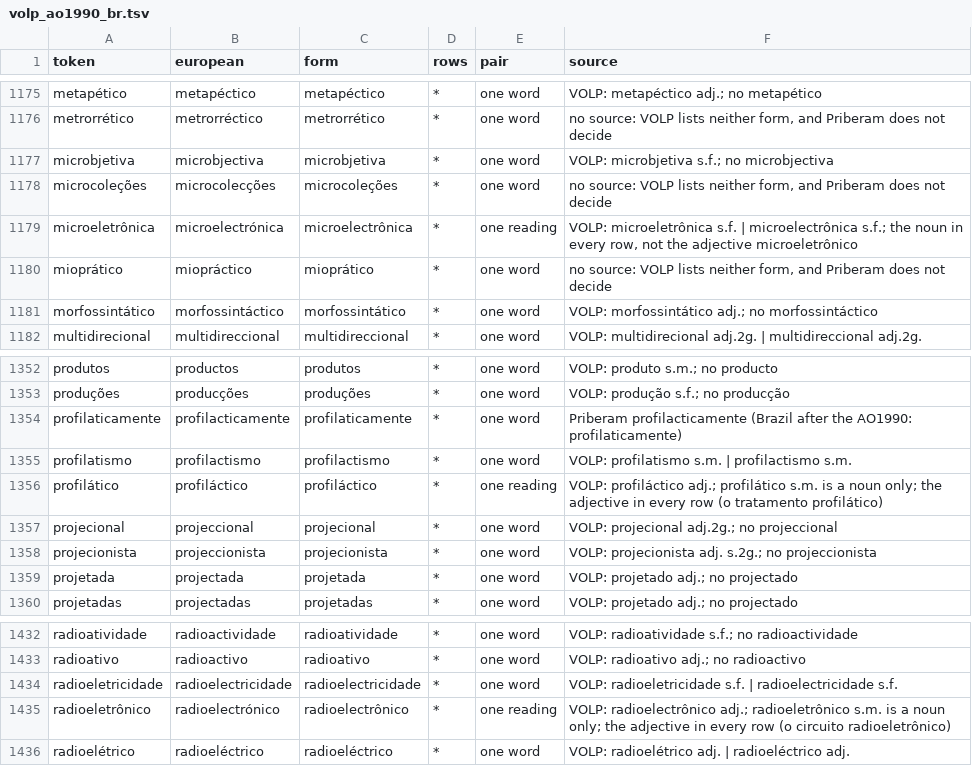
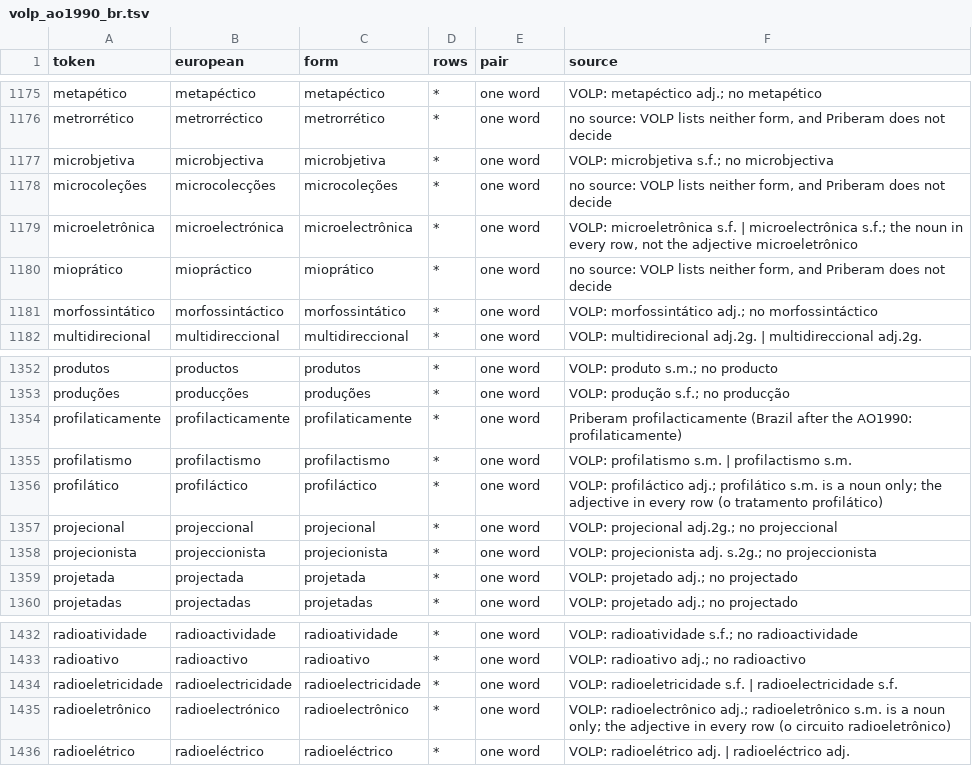
Before and after one commit to TigreGotico/desacordo_ortografico, a TSV file: desacordo_ortografico/data/volp_ao1990_br.tsv, drawn as a sheet; only a part is shown, gaps mark what is left out.

```diff
--- a/desacordo_ortografico/data/volp_ao1990_br.tsv
+++ b/desacordo_ortografico/data/volp_ao1990_br.tsv
@@ -1178,3 +1178,3 @@ microbjetiva	microbjectiva	microbjetiva	*	one word	VOLP: microbjetiva s.f.; no m
 microcoleções	microcolecções	microcoleções	*	one word	no source: VOLP lists neither form, and Priberam does not decide
-microeletrônica	microelectrónica	microelectrônica	*	one reading	VOLP: microeletrônica s.f. | microelectrônica s.f.; the noun in every row, not the adjective microeletrônico
+microeletrônica	microelectrónica	microelectrônica	*	one word	VOLP: microeletrônica s.f. | microelectrônica s.f.; the noun in every row, not the adjective microeletrônico
 mioprático	miopráctico	mioprático	*	one word	no source: VOLP lists neither form, and Priberam does not decide
@@ -1355,3 +1355,3 @@ profilaticamente	profilacticamente	profilaticamente	*	one word	Priberam profilac
 profilatismo	profilactismo	profilactismo	*	one word	VOLP: profilatismo s.m. | profilactismo s.m.
-profilático	profiláctico	profiláctico	*	one reading	VOLP: profiláctico adj.; profilático s.m. is a noun only; the adjective in every row (o tratamento profilático)
+profilático	profiláctico	profiláctico	*	one word	VOLP: profiláctico adj.; profilático s.m. is a noun only; the adjective in every row (o tratamento profilático)
 projecional	projeccional	projecional	*	one word	VOLP: projecional adj.2g.; no projeccional
@@ -1434,3 +1434,3 @@ radioativo	radioactivo	radioativo	*	one word	VOLP: radioativo adj.; no radioacti
 radioeletricidade	radioelectricidade	radioelectricidade	*	one word	VOLP: radioeletricidade s.f. | radioelectricidade s.f.
-radioeletrônico	radioelectrónico	radioelectrônico	*	one reading	VOLP: radioelectrônico adj.; radioeletrônico s.m. is a noun only; the adjective in every row (o circuito radioeletrônico)
+radioeletrônico	radioelectrónico	radioelectrônico	*	one word	VOLP: radioelectrônico adj.; radioeletrônico s.m. is a noun only; the adjective in every row (o circuito radioeletrônico)
 radioelétrico	radioeléctrico	radioeléctrico	*	one word	VOLP: radioelétrico adj. | radioeléctrico adj.
```
Also changed, not shown: 1 other file.
